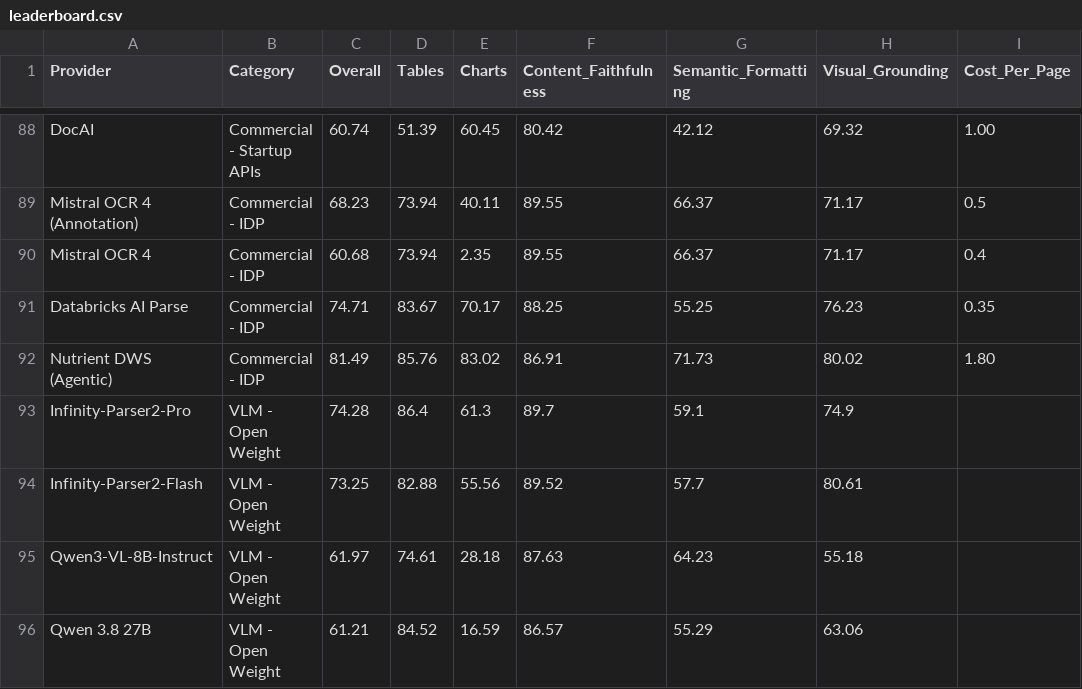
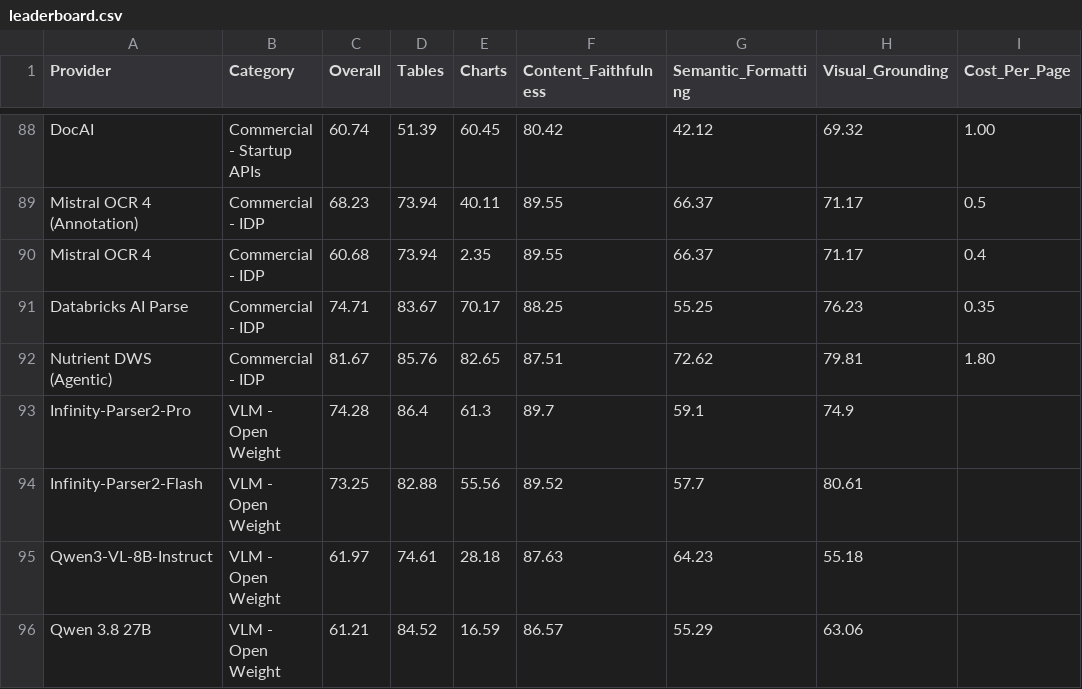
Before and after one commit to PSPDFKit-labs/ParseBench, a CSV file: leaderboard.csv, drawn as a sheet; only a part is shown, gaps mark what is left out; the diff names each change by its address in the sheet, - before the commit and + after, or states it on an @@ line.

```diff
--- a/leaderboard.csv
+++ b/leaderboard.csv
-C92 (Overall): 81.49
+C92 (Overall): 81.67
-E92 (Charts): 83.02
+E92 (Charts): 82.65
-F92 (Content_Faithfulness): 86.91
+F92 (Content_Faithfulness): 87.51
-G92 (Semantic_Formatting): 71.73
+G92 (Semantic_Formatting): 72.62
-H92 (Visual_Grounding): 80.02
+H92 (Visual_Grounding): 79.81
```
Also changed, not shown: 1 other file.
